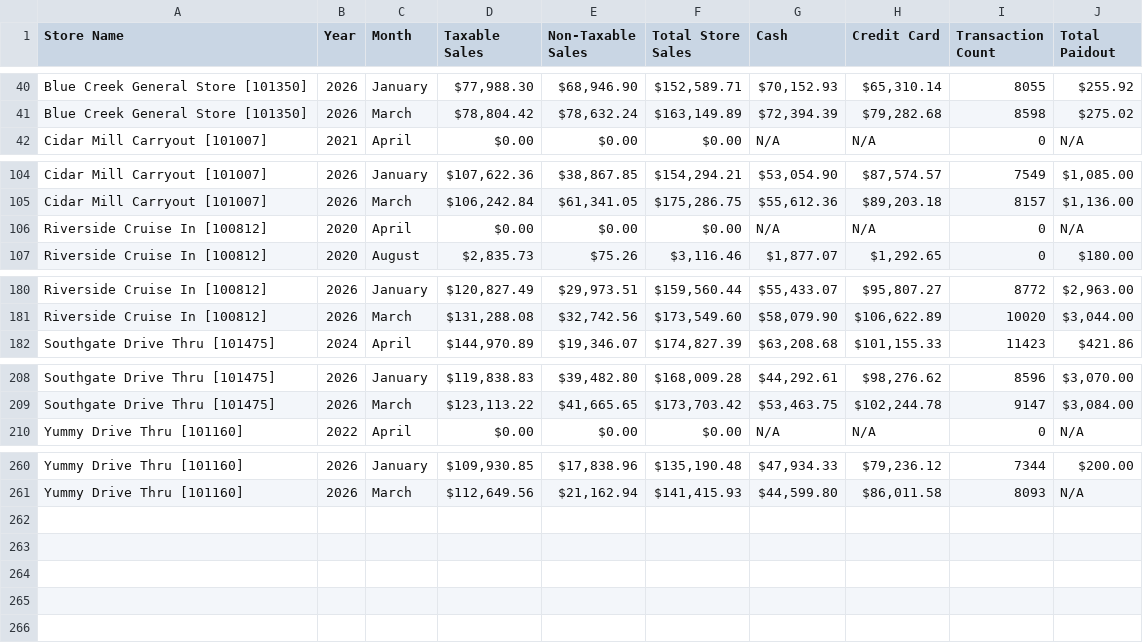
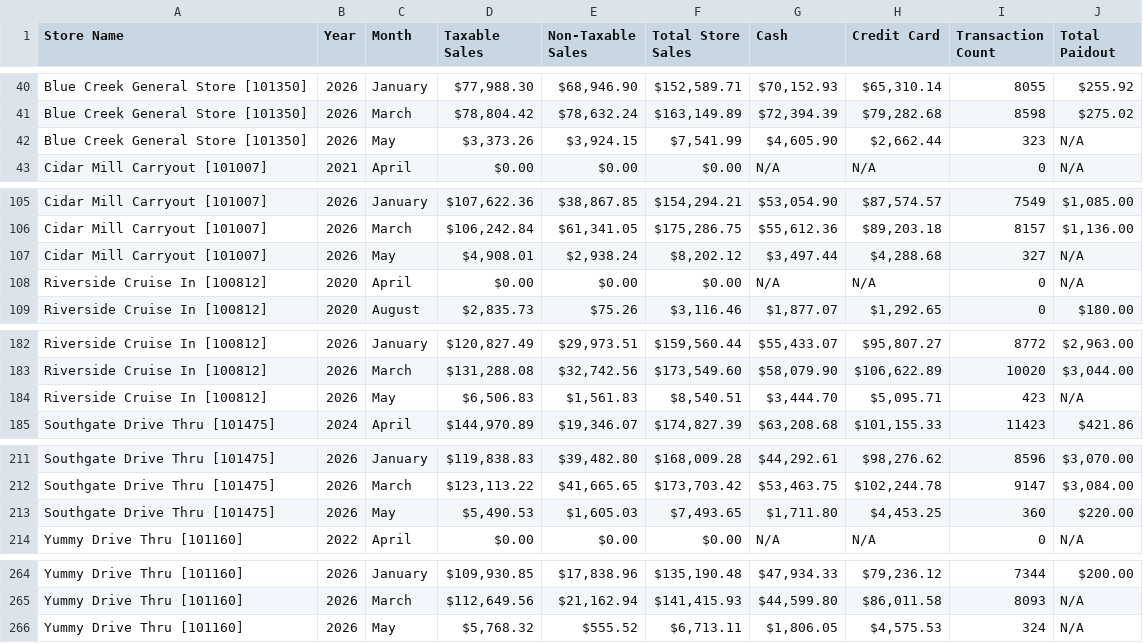
Before and after one commit to SHYAM555-BYTE/store-dashboard, a CSV file: end_of_month_report.csv, drawn as a sheet; only a part is shown, gaps mark what is left out.

```diff
--- a/end_of_month_report.csv
+++ b/end_of_month_report.csv
@@ -41,2 +41,3 @@ Blue Creek General Store [101350],2026,January,"$77,988.30","$68,946.90","$152,5
 Blue Creek General Store [101350],2026,March,"$78,804.42","$78,632.24","$163,149.89","$72,394.39","$79,282.68",8598,$275.02
+Blue Creek General Store [101350],2026,May,"$3,373.26","$3,924.15","$7,541.99","$4,605.90","$2,662.44",323,N/A
 Cidar Mill Carryout [101007],2021,April,$0.00,$0.00,$0.00,N/A,N/A,0,N/A
@@ -105,2 +106,3 @@ Cidar Mill Carryout [101007],2026,January,"$107,622.36","$38,867.85","$154,294.2
 Cidar Mill Carryout [101007],2026,March,"$106,242.84","$61,341.05","$175,286.75","$55,612.36","$89,203.18",8157,"$1,136.00"
+Cidar Mill Carryout [101007],2026,May,"$4,908.01","$2,938.24","$8,202.12","$3,497.44","$4,288.68",327,N/A
 Riverside Cruise In [100812],2020,April,$0.00,$0.00,$0.00,N/A,N/A,0,N/A
@@ -181,2 +183,3 @@ Riverside Cruise In [100812],2026,January,"$120,827.49","$29,973.51","$159,560.4
 Riverside Cruise In [100812],2026,March,"$131,288.08","$32,742.56","$173,549.60","$58,079.90","$106,622.89",10020,"$3,044.00"
+Riverside Cruise In [100812],2026,May,"$6,506.83","$1,561.83","$8,540.51","$3,444.70","$5,095.71",423,N/A
 Southgate Drive Thru [101475],2024,April,"$144,970.89","$19,346.07","$174,827.39","$63,208.68","$101,155.33",11423,$421.86
@@ -209,2 +212,3 @@ Southgate Drive Thru [101475],2026,January,"$119,838.83","$39,482.80","$168,009.
 Southgate Drive Thru [101475],2026,March,"$123,113.22","$41,665.65","$173,703.42","$53,463.75","$102,244.78",9147,"$3,084.00"
+Southgate Drive Thru [101475],2026,May,"$5,490.53","$1,605.03","$7,493.65","$1,711.80","$4,453.25",360,$220.00
 Yummy Drive Thru [101160],2022,April,$0.00,$0.00,$0.00,N/A,N/A,0,N/A
@@ -261 +265,2 @@ Yummy Drive Thru [101160],2026,January,"$109,930.85","$17,838.96","$135,190.48",
 Yummy Drive Thru [101160],2026,March,"$112,649.56","$21,162.94","$141,415.93","$44,599.80","$86,011.58",8093,N/A
+Yummy Drive Thru [101160],2026,May,"$5,768.32",$555.52,"$6,713.11","$1,806.05","$4,575.53",324,N/A
```
Also changed, not shown: end_of_report.csv.
